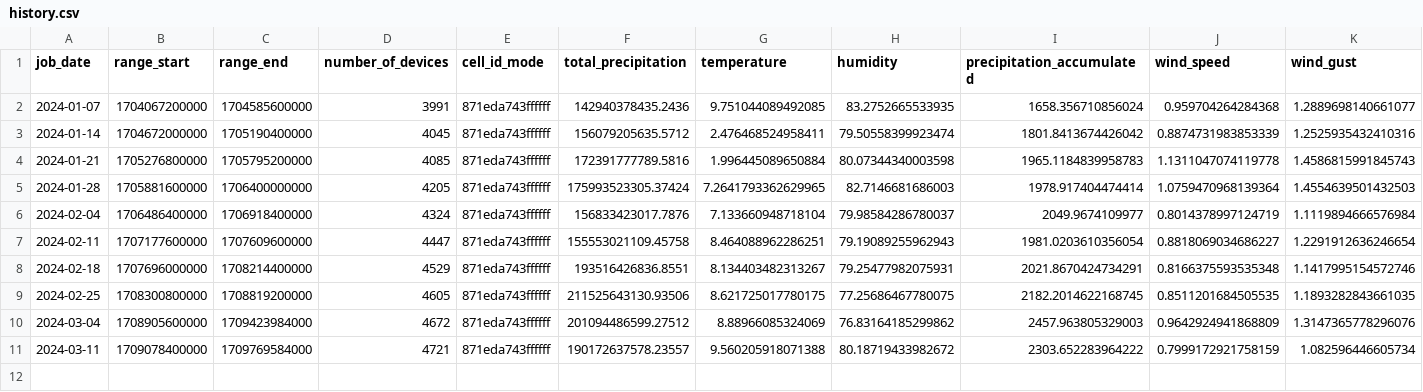
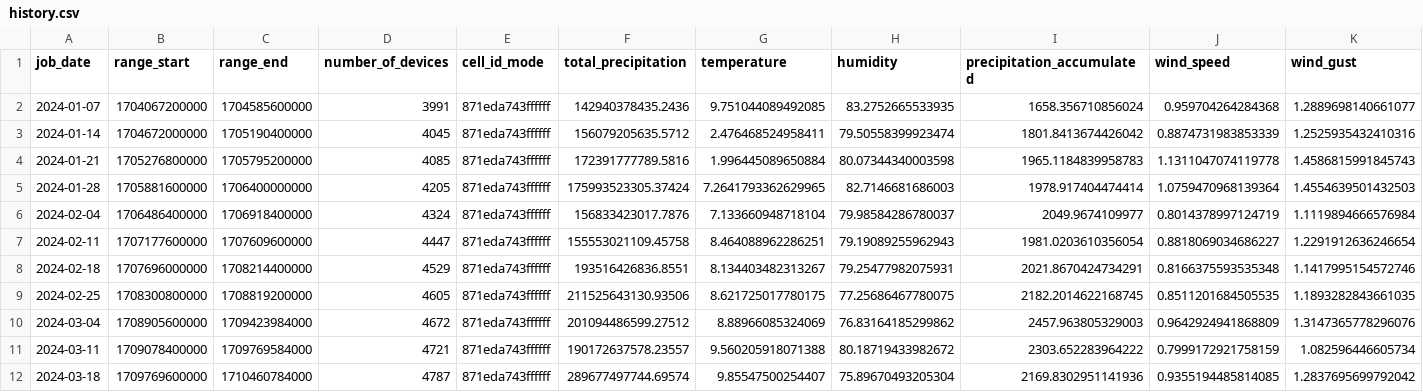
Before and after one commit to dtbuchholz/basin-wxm-fetch, a CSV file: history.csv, drawn as a sheet; only a part is shown; rows hold the shown columns only; the diff names each change by its address in the sheet, - before the commit and + after, or states it on an @@ line.

```diff
--- a/history.csv
+++ b/history.csv
+row 12: 2024-03-18 | 1709769600000 | 1710460784000 | 4787 | 871eda743ffffff | 289677497744.69574 | 9.85547500254407 | 75.89670493205304 | 2169.8302951141936 | 0.9355194485814085 | 1.2837695699792042
```
Also changed, not shown: 22 other files.
